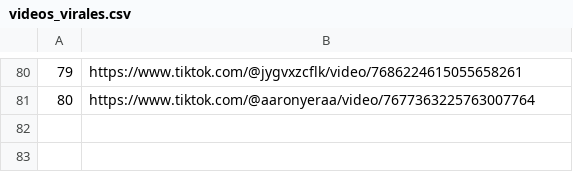
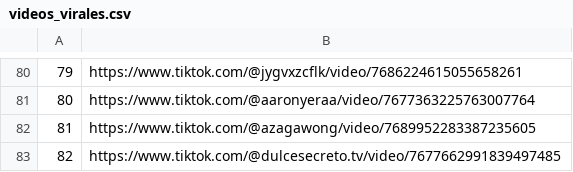
Before and after one commit to jesus18320/tiktok-viral-bot, a CSV file: videos_virales.csv, drawn as a sheet; only a part is shown, gaps mark what is left out; the diff names each change by its address in the sheet, - before the commit and + after, or states it on an @@ line.

```diff
--- a/videos_virales.csv
+++ b/videos_virales.csv
+row 82: 81 | https://www.tiktok.com/@azagawong/video/7689952283387235605
+row 83: 82 | https://www.tiktok.com/@dulcesecreto.tv/video/7677662991839497485
```
